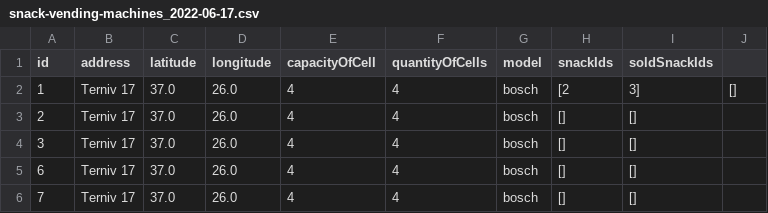
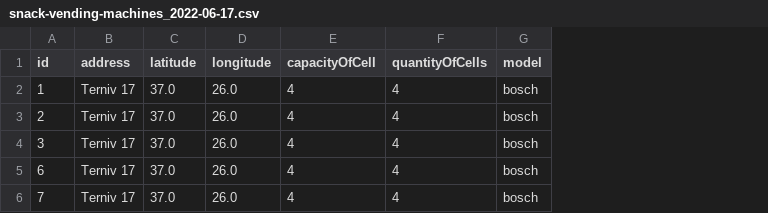
Before and after one commit to GrimLord16/iot_coursework_2nd_term_java, a CSV file: src/main/resources/report/snack-vending-machines_2022-06-17.csv, drawn as a sheet; the diff names each change by its address in the sheet, - before the commit and + after, or states it on an @@ line.

```diff
--- a/src/main/resources/report/snack-vending-machines_2022-06-17.csv
+++ b/src/main/resources/report/snack-vending-machines_2022-06-17.csv
-column H (snackIds), rows 2-6: [2 | [] | [] | [] | []
-column I (soldSnackIds), rows 2-6: 3] | [] | [] | [] | []
-column J, row 2: []
```
Also changed, not shown: src/main/resources/report/snack-vending-machines_2022-06-18.csv, 22 other files.
